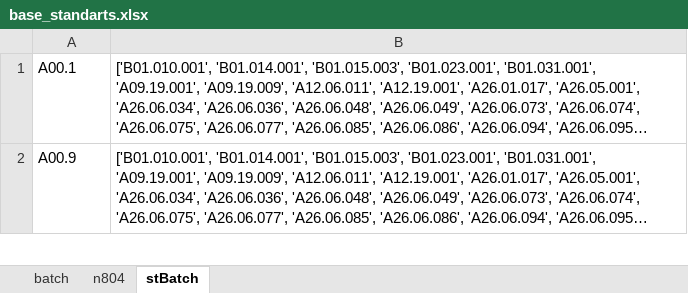
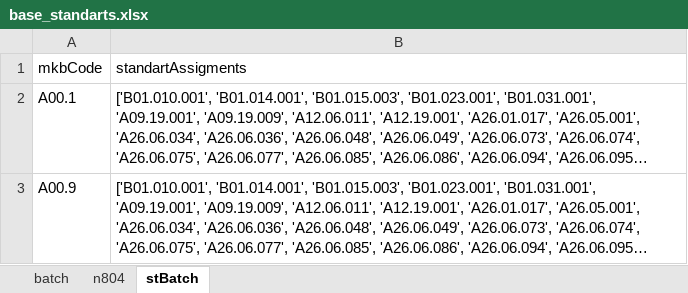
Before and after one commit to lxxr/mz_2023_h, an Excel workbook: base_standarts.xlsx, sheet stBatch, drawn as a sheet; only a part is shown; long unchanged cells end in …; values as stored, in another font and other column widths than the file's, no borders; the diff names each change by its address in the sheet, - before the commit and + after, or states it on an @@ line.

```diff
--- a/base_standarts.xlsx (sheet stBatch)
+++ b/base_standarts.xlsx (sheet stBatch)
+row 1: mkbCode | standartAssigments
```
Also changed, not shown: sheet batch, sheet n804.
